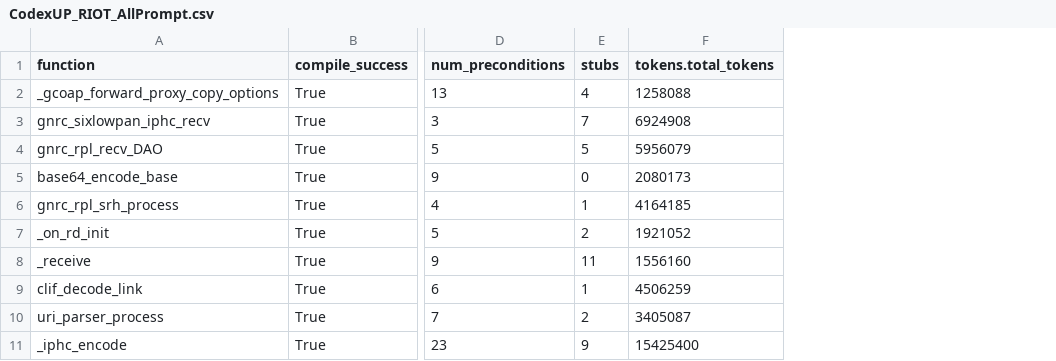
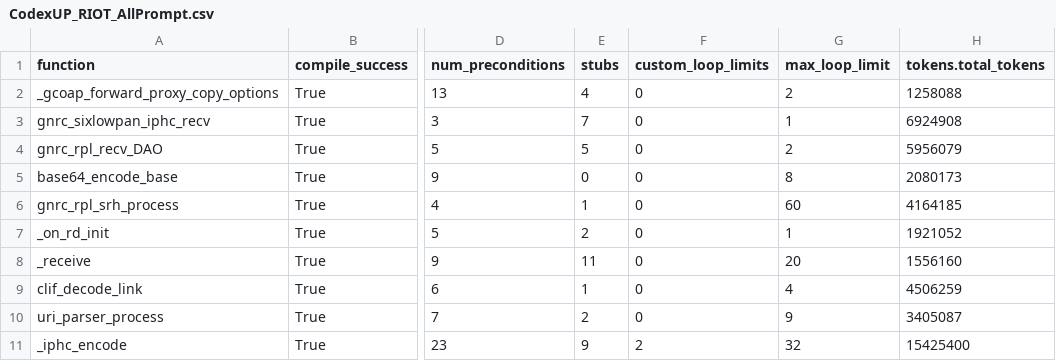
Before and after one commit to Dharun-Anand/CodexUP, a CSV file: results/CodexUP_RIOT_AllPrompt.csv, drawn as a sheet; only a part is shown, gaps mark what is left out; the diff names each change by its address in the sheet, - before the commit and + after, or states it on an @@ line.

Commit message:
Added metric collection for loop unwinds

```diff
--- a/results/CodexUP_RIOT_AllPrompt.csv
+++ b/results/CodexUP_RIOT_AllPrompt.csv
+column F (custom_loop_limits), rows 2-11: 0 | 0 | 0 | 0 | 0 | 0 | 0 | 0 | 0 | 2
+column G (max_loop_limit), rows 2-11: 2 | 1 | 2 | 8 | 60 | 1 | 20 | 4 | 9 | 32
```
Also changed, not shown: 2 other files.
